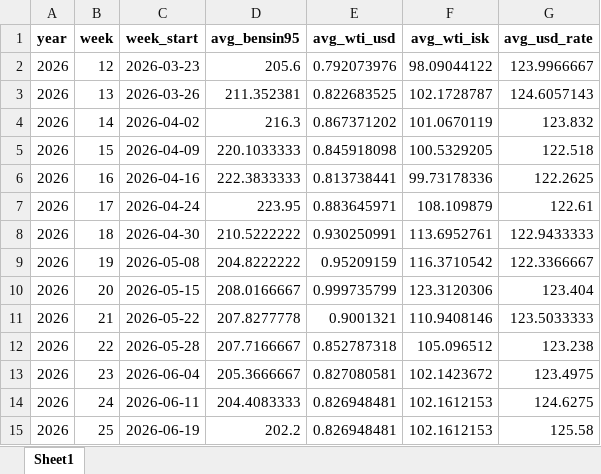
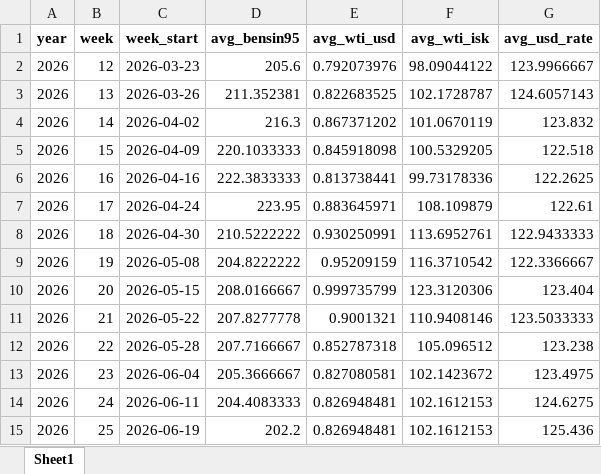
Before and after one commit to asi-hag/gasverkefni, an Excel workbook: vikur_fra_2017.xlsx, sheet Sheet1, drawn as a sheet; values as stored, in another font and other column widths than the file's, no borders; the diff names each change by its address in the sheet, - before the commit and + after, or states it on an @@ line.

```diff
--- a/vikur_fra_2017.xlsx (sheet Sheet1)
+++ b/vikur_fra_2017.xlsx (sheet Sheet1)
-G15 (avg_usd_rate): 125.58
+G15 (avg_usd_rate): 125.436
```
Also changed, not shown: min_max_dagverd.xlsx.
